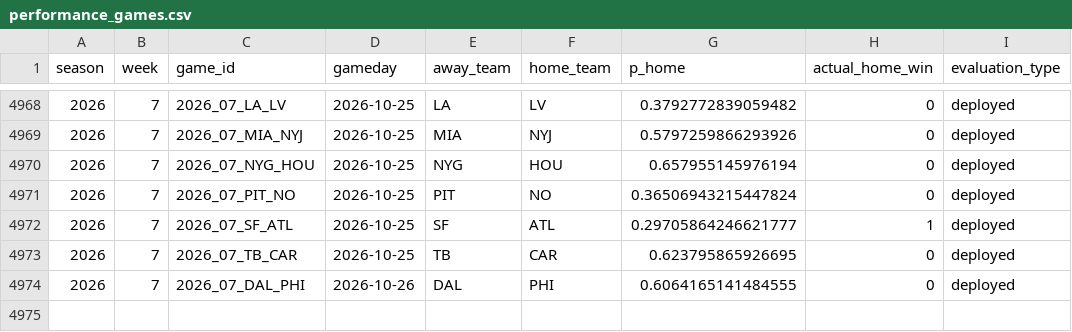
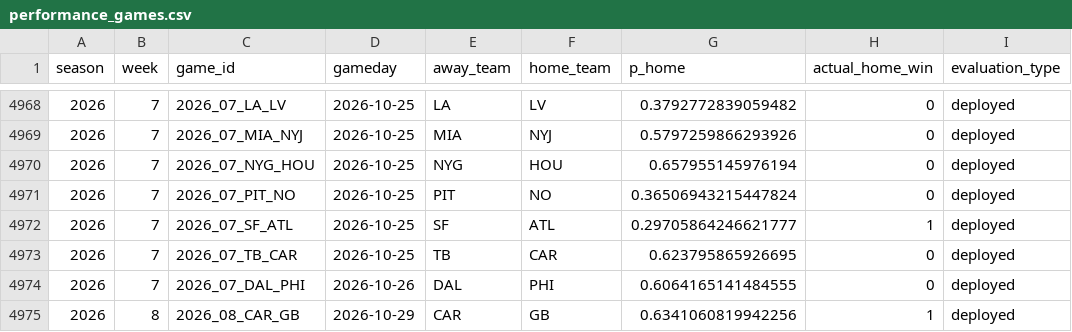
Before and after one commit to schwill2018/nfl_elo_project, a CSV file: performance_games.csv, drawn as a sheet; only a part is shown, gaps mark what is left out.

```diff
--- a/performance_games.csv
+++ b/performance_games.csv
@@ -4974 +4974,2 @@ season,week,game_id,gameday,away_team,home_team,p_home,actual_home_win,evaluatio
 2026,7,2026_07_DAL_PHI,2026-10-26,DAL,PHI,0.6064165141484555,0,deployed
+2026,8,2026_08_CAR_GB,2026-10-29,CAR,GB,0.6341060819942256,1,deployed
```
Also changed, not shown: current_elo_rankings.csv, future_projections.csv, 4 other files.
